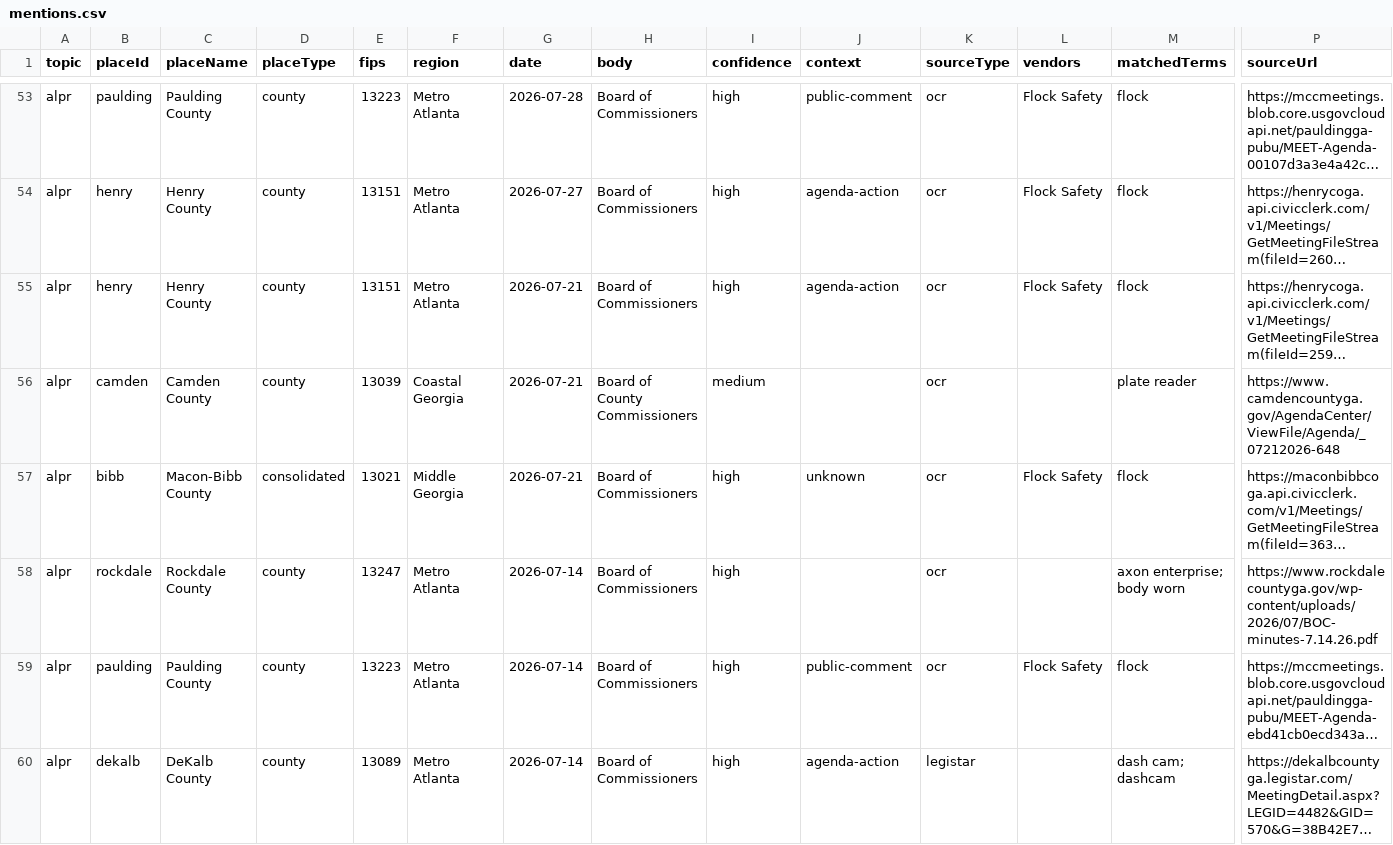
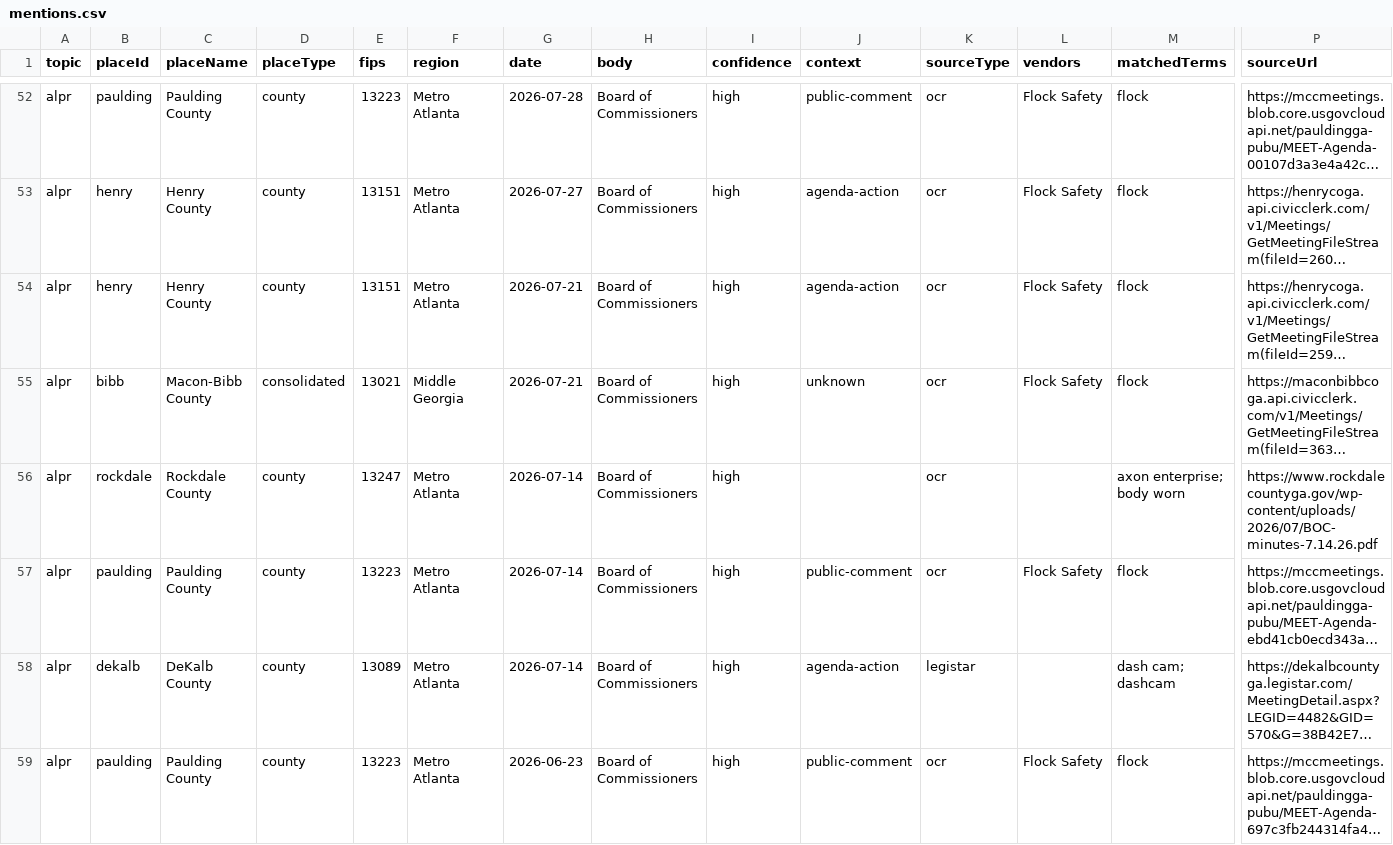
Before and after one commit to Votega/ga-local-government, a CSV file: data/mentions.csv, drawn as a sheet; only a part is shown, gaps mark what is left out; the shorter side is filled out with more unchanged rows; long unchanged cells end in …; removed rows and columns are numbered as before the commit, all else as after; rows hold the shown columns only; the diff covers the shown part only; the diff names each change by its address in the sheet, - before the commit and + after, or states it on an @@ line.

Commit message:
Publish data/mentions.csv from votega.org

```diff
--- a/data/mentions.csv
+++ b/data/mentions.csv
-row 56: alpr | camden | Camden County | county | 13039 | Coastal Georgia | 2026-07-21 | Board of County Commissioners | medium |  | ocr |  | plate reader | https://www.camdencountyga.gov/AgendaCenter/ViewFile/Agenda/_07212026-648
```
Also changed, not shown: 2 added rows, 11 removed rows and 4 edited cells elsewhere in this file.
